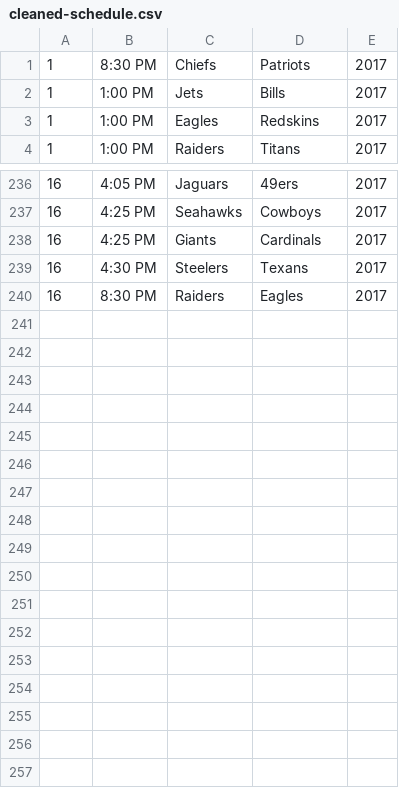
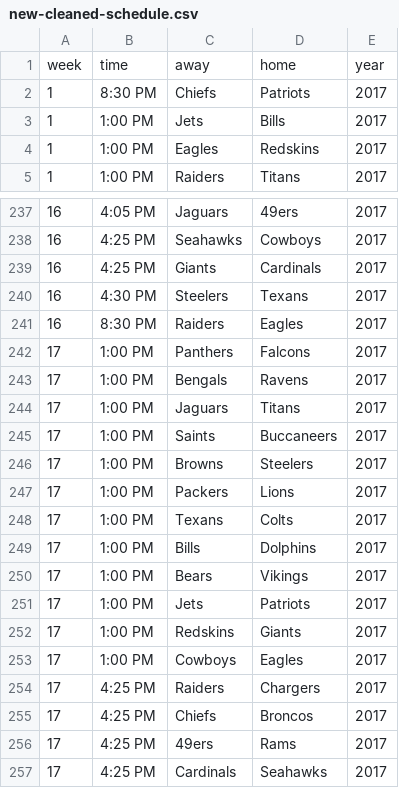
Before and after one commit to pavankat/fantasy-football, a CSV file: csvs/schedule-scrape/new-cleaned-schedule.csv (was csvs/schedule-scrape/cleaned-schedule.csv), drawn as a sheet; only a part is shown, gaps mark what is left out; the diff names each change by its address in the sheet, - before the commit and + after, or states it on an @@ line.

Commit message:
add & move data

```diff
--- a/csvs/schedule-scrape/cleaned-schedule.csv
+++ b/csvs/schedule-scrape/new-cleaned-schedule.csv
+row 1: week | time | away | home | year
+row 242: 17 | 1:00 PM | Panthers | Falcons | 2017
+row 243: 17 | 1:00 PM | Bengals | Ravens | 2017
+row 244: 17 | 1:00 PM | Jaguars | Titans | 2017
+row 245: 17 | 1:00 PM | Saints | Buccaneers | 2017
+row 246: 17 | 1:00 PM | Browns | Steelers | 2017
+row 247: 17 | 1:00 PM | Packers | Lions | 2017
+row 248: 17 | 1:00 PM | Texans | Colts | 2017
+row 249: 17 | 1:00 PM | Bills | Dolphins | 2017
+row 250: 17 | 1:00 PM | Bears | Vikings | 2017
+row 251: 17 | 1:00 PM | Jets | Patriots | 2017
+row 252: 17 | 1:00 PM | Redskins | Giants | 2017
+row 253: 17 | 1:00 PM | Cowboys | Eagles | 2017
+row 254: 17 | 4:25 PM | Raiders | Chargers | 2017
+row 255: 17 | 4:25 PM | Chiefs | Broncos | 2017
+row 256: 17 | 4:25 PM | 49ers | Rams | 2017
+row 257: 17 | 4:25 PM | Cardinals | Seahawks | 2017
```
Also changed, not shown: csvs/offense-rankings.csv, 10 other files.
